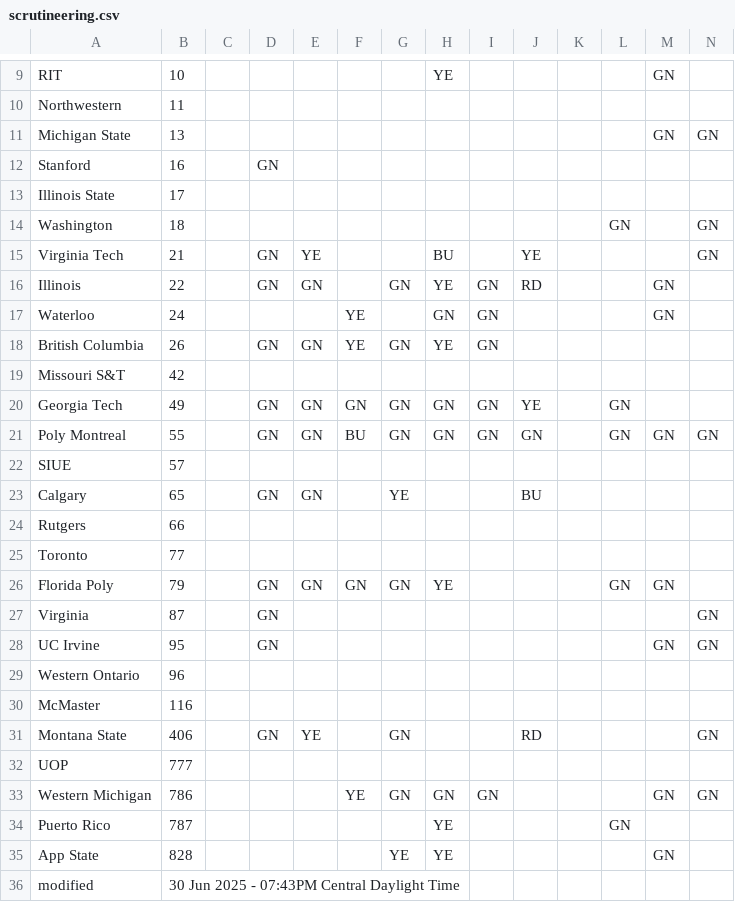
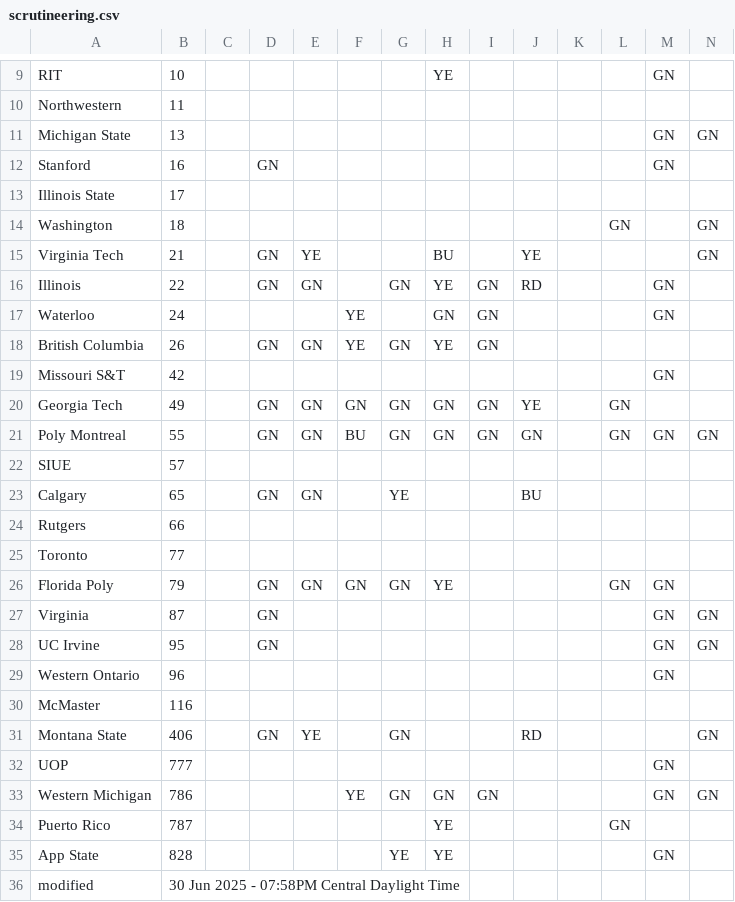
Before and after one commit to jtmullen/fsgp-2025-site, a CSV file: _data/scrutineering.csv, drawn as a sheet; only a part is shown, gaps mark what is left out.

```diff
--- a/_data/scrutineering.csv
+++ b/_data/scrutineering.csv
@@ -11,3 +11,3 @@ Northwestern,11,,,,,,,,,,,,
 Michigan State,13,,,,,,,,,,,GN,GN
-Stanford,16,,GN,,,,,,,,,,
+Stanford,16,,GN,,,,,,,,,GN,
 Illinois State,17,,,,,,,,,,,,
@@ -18,3 +18,3 @@ Waterloo,24,,,,YE,,GN,GN,,,,GN,
 British Columbia,26,,GN,GN,YE,GN,YE,GN,,,,,
-Missouri S&T,42,,,,,,,,,,,,
+Missouri S&T,42,,,,,,,,,,,GN,
 Georgia Tech,49,,GN,GN,GN,GN,GN,GN,YE,,GN,,
@@ -26,8 +26,8 @@ Toronto,77,,,,,,,,,,,,
 Florida Poly,79,,GN,GN,GN,GN,YE,,,,GN,GN,
-Virginia,87,,GN,,,,,,,,,,GN
+Virginia,87,,GN,,,,,,,,,GN,GN
 UC Irvine,95,,GN,,,,,,,,,GN,GN
-Western Ontario,96,,,,,,,,,,,,
+Western Ontario,96,,,,,,,,,,,GN,
 McMaster,116,,,,,,,,,,,,
 Montana State,406,,GN,YE,,GN,,,RD,,,,GN
-UOP,777,,,,,,,,,,,,
+UOP,777,,,,,,,,,,,GN,
 Western Michigan,786,,,,YE,GN,GN,GN,,,,GN,GN
@@ -35,2 +35,2 @@ Puerto Rico,787,,,,,,YE,,,,GN,,
 App State,828,,,,,YE,YE,,,,,GN,
-modified,30 Jun 2025 - 07:43PM Central Daylight Time,,,,,,,,,,,
+modified,30 Jun 2025 - 07:58PM Central Daylight Time,,,,,,,,,,,
```
